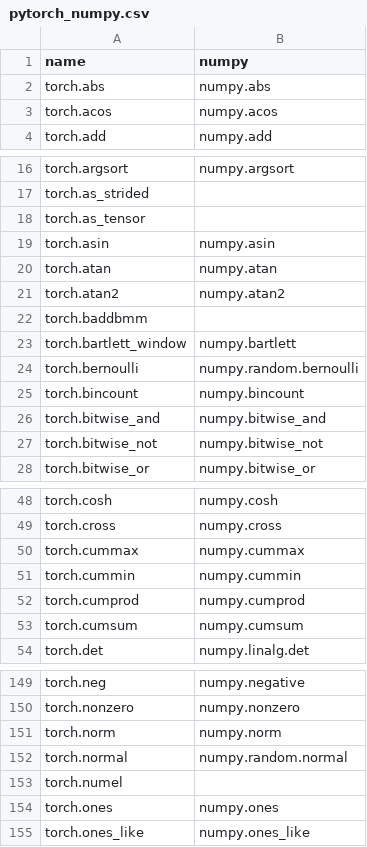
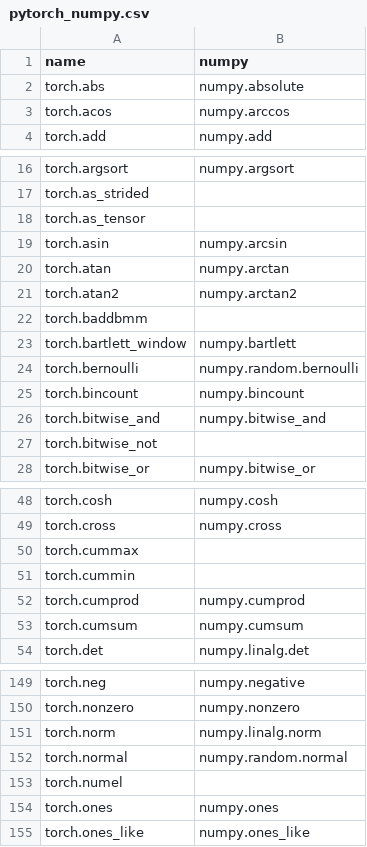
Before and after one commit to kgryte/numerical-library-apis, a CSV file: data/joins/pytorch_numpy.csv, drawn as a sheet; only a part is shown, gaps mark what is left out.

Commit message:
Clean-up join data and generate unified join

```diff
--- a/data/joins/pytorch_numpy.csv
+++ b/data/joins/pytorch_numpy.csv
@@ -1,4 +1,4 @@
 name,numpy
-"torch.abs","numpy.abs"
-"torch.acos","numpy.acos"
+"torch.abs","numpy.absolute"
+"torch.acos","numpy.arccos"
 "torch.add","numpy.add"
@@ -18,5 +18,5 @@ name,numpy
 "torch.as_tensor",""
-"torch.asin","numpy.asin"
-"torch.atan","numpy.atan"
-"torch.atan2","numpy.atan2"
+"torch.asin","numpy.arcsin"
+"torch.atan","numpy.arctan"
+"torch.atan2","numpy.arctan2"
 "torch.baddbmm",""
@@ -26,3 +26,3 @@ name,numpy
 "torch.bitwise_and","numpy.bitwise_and"
-"torch.bitwise_not","numpy.bitwise_not"
+"torch.bitwise_not",""
 "torch.bitwise_or","numpy.bitwise_or"
@@ -49,4 +49,4 @@ name,numpy
 "torch.cross","numpy.cross"
-"torch.cummax","numpy.cummax"
-"torch.cummin","numpy.cummin"
+"torch.cummax",""
+"torch.cummin",""
 "torch.cumprod","numpy.cumprod"
@@ -150,3 +150,3 @@ name,numpy
 "torch.nonzero","numpy.nonzero"
-"torch.norm","numpy.norm"
+"torch.norm","numpy.linalg.norm"
 "torch.normal","numpy.random.normal"
```
Also changed, not shown: data/joins/cupy_numpy.csv, data/joins/dask_numpy.csv, 9 other files.
